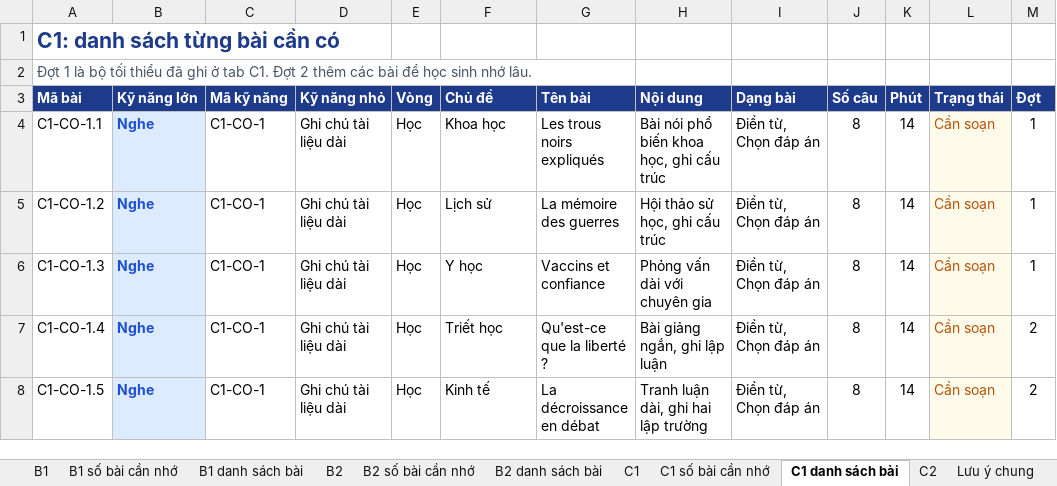
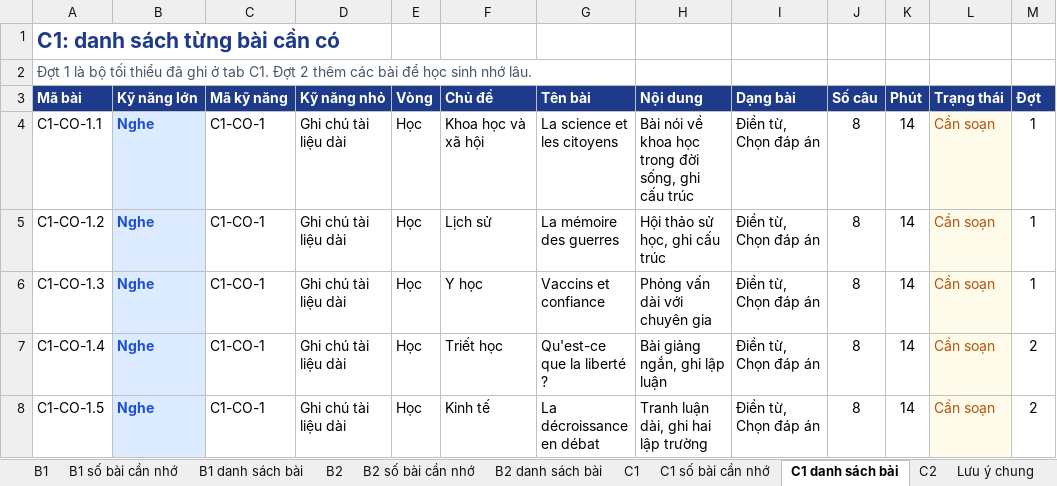
Before and after one commit to dhunff/ma-classe-de-francais, an Excel workbook: docs/ke-hoach-ky-nang-DELF-DALF.xlsx, sheet C1 danh sách bài, drawn as a sheet; only a part is shown; values as stored, in another font and other column widths than the file's, no borders; the diff covers the shown part only; the diff names each change by its address in the sheet, - before the commit and + after, or states it on an @@ line.

```diff
--- a/docs/ke-hoach-ky-nang-DELF-DALF.xlsx (sheet C1 danh sách bài)
+++ b/docs/ke-hoach-ky-nang-DELF-DALF.xlsx (sheet C1 danh sách bài)
-F4 (Chủ đề): Khoa học
+F4 (Chủ đề): Khoa học và xã hội
-G4 (Tên bài): Les trous noirs expliqués
+G4 (Tên bài): La science et les citoyens
-H4 (Nội dung): Bài nói phổ biến khoa học, ghi cấu trúc
+H4 (Nội dung): Bài nói về khoa học trong đời sống, ghi cấu trúc
```
Also changed, not shown: 27 edited cells elsewhere in this sheet, sheet Lưu ý chung, sheet C1 số bài cần nhớ.
